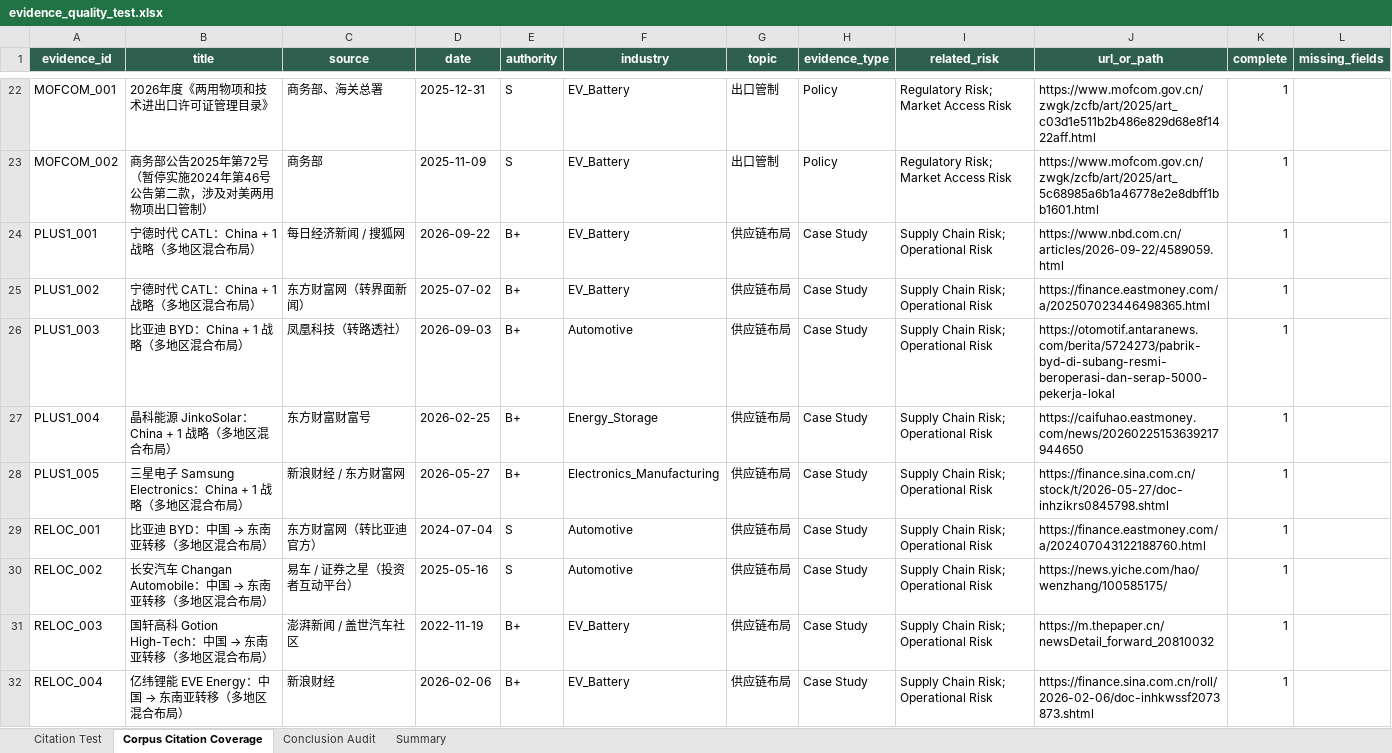
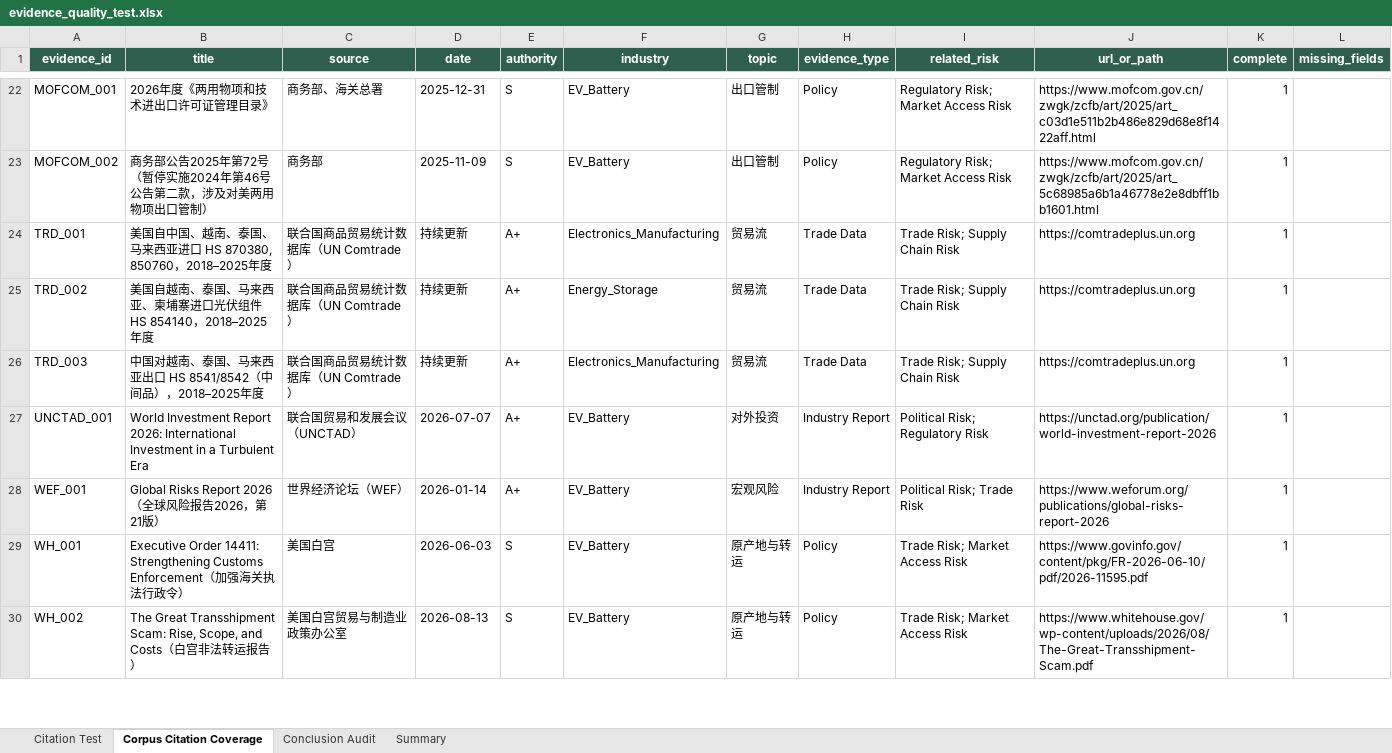
Before and after one commit to RiaYanvv/project, an Excel workbook: data/evaluation/evidence_quality_test.xlsx, sheet Corpus Citation Coverage, drawn as a sheet; only a part is shown, gaps mark what is left out; the shorter side is filled out with more unchanged rows; values as stored, in another font and other column widths than the file's, no borders; the diff covers the shown part only; the diff names each change by its address in the sheet, - before the commit and + after, or states it on an @@ line.

Commit message:
data: move Task 5 cases out of the ingest path (held-out benchmark)
- data/raw/case/*.md -> data/evaluation/case_benchmark/case/*.md
- data/metadata/evidence_cases_v0.1.xlsx ->
  data/evaluation/case_benchmark/evidence_cases_v0.1.xlsx
- registry rebuilt for 30 Task 1 evidence docs only
- evaluation outputs refreshed (Task 2/3/4/5/6/7)

```diff
--- a/data/evaluation/evidence_quality_test.xlsx (sheet Corpus Citation Coverage)
+++ b/data/evaluation/evidence_quality_test.xlsx (sheet Corpus Citation Coverage)
-row 24: PLUS1_001 | 宁德时代 CATL：China + 1 战略（多地区混合布局） | 每日经济新闻 / 搜狐网 | 2026-09-22 | B+ | EV_Battery | 供应链布局 | Case Study | Supply Chain Risk; Operational Risk | https://www.nbd.com.cn/articles/2026-09-22/4589059.html | 1
-row 25: PLUS1_002 | 宁德时代 CATL：China + 1 战略（多地区混合布局） | 东方财富网（转界面新闻） | 2025-07-02 | B+ | EV_Battery | 供应链布局 | Case Study | Supply Chain Risk; Operational Risk | https://finance.eastmoney.com/a/202507023446498365.html | 1
-row 26: PLUS1_003 | 比亚迪 BYD：China + 1 战略（多地区混合布局） | 凤凰科技（转路透社） | 2026-09-03 | B+ | Automotive | 供应链布局 | Case Study | Supply Chain Risk; Operational Risk | https://otomotif.antaranews.com/berita/5724273/pabrik-byd-di-subang-resmi-beroperasi-dan-serap-5000-pekerja-lokal | 1
-row 27: PLUS1_004 | 晶科能源 JinkoSolar：China + 1 战略（多地区混合布局） | 东方财富财富号 | 2026-02-25 | B+ | Energy_Storage | 供应链布局 | Case Study | Supply Chain Risk; Operational Risk | https://caifuhao.eastmoney.com/news/20260225153639217944650 | 1
-row 28: PLUS1_005 | 三星电子 Samsung Electronics：China + 1 战略（多地区混合布局） | 新浪财经 / 东方财富网 | 2026-05-27 | B+ | Electronics_Manufacturing | 供应链布局 | Case Study | Supply Chain Risk; Operational Risk | https://finance.sina.com.cn/stock/t/2026-05-27/doc-inhzikrs0845798.shtml | 1
-row 29: RELOC_001 | 比亚迪 BYD：中国 → 东南亚转移（多地区混合布局） | 东方财富网（转比亚迪官方） | 2024-07-04 | S | Automotive | 供应链布局 | Case Study | Supply Chain Risk; Operational Risk | https://finance.eastmoney.com/a/202407043122188760.html | 1
-row 30: RELOC_002 | 长安汽车 Changan Automobile：中国 → 东南亚转移（多地区混合布局） | 易车 / 证券之星（投资者互动平台） | 2025-05-16 | S | Automotive | 供应链布局 | Case Study | Supply Chain Risk; Operational Risk | https://news.yiche.com/hao/wenzhang/100585175/ | 1
-row 31: RELOC_003 | 国轩高科 Gotion High-Tech：中国 → 东南亚转移（多地区混合布局） | 澎湃新闻 / 盖世汽车社区 | 2022-11-19 | B+ | EV_Battery | 供应链布局 | Case Study | Supply Chain Risk; Operational Risk | https://m.thepaper.cn/newsDetail_forward_20810032 | 1
-row 32: RELOC_004 | 亿纬锂能 EVE Energy：中国 → 东南亚转移（多地区混合布局） | 新浪财经 | 2026-02-06 | B+ | EV_Battery | 供应链布局 | Case Study | Supply Chain Risk; Operational Risk | https://finance.sina.com.cn/roll/2026-02-06/doc-inhkwssf2073873.shtml | 1
```
Also changed, not shown: 8 removed rows elsewhere in this sheet, sheet Citation Test, sheet Summary, data/evaluation/benchmark_results.xlsx, data/evaluation/historical_case_benchmark.xlsx, 36 other files.
